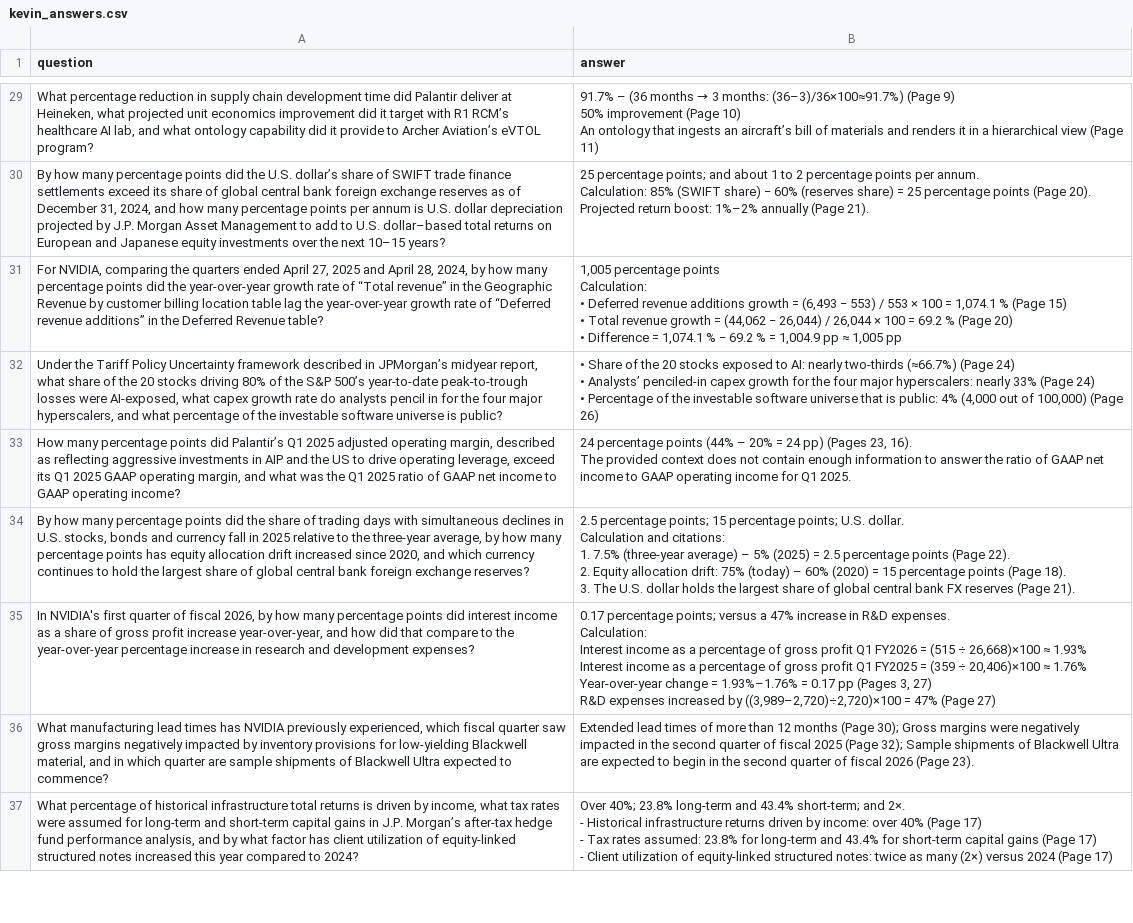
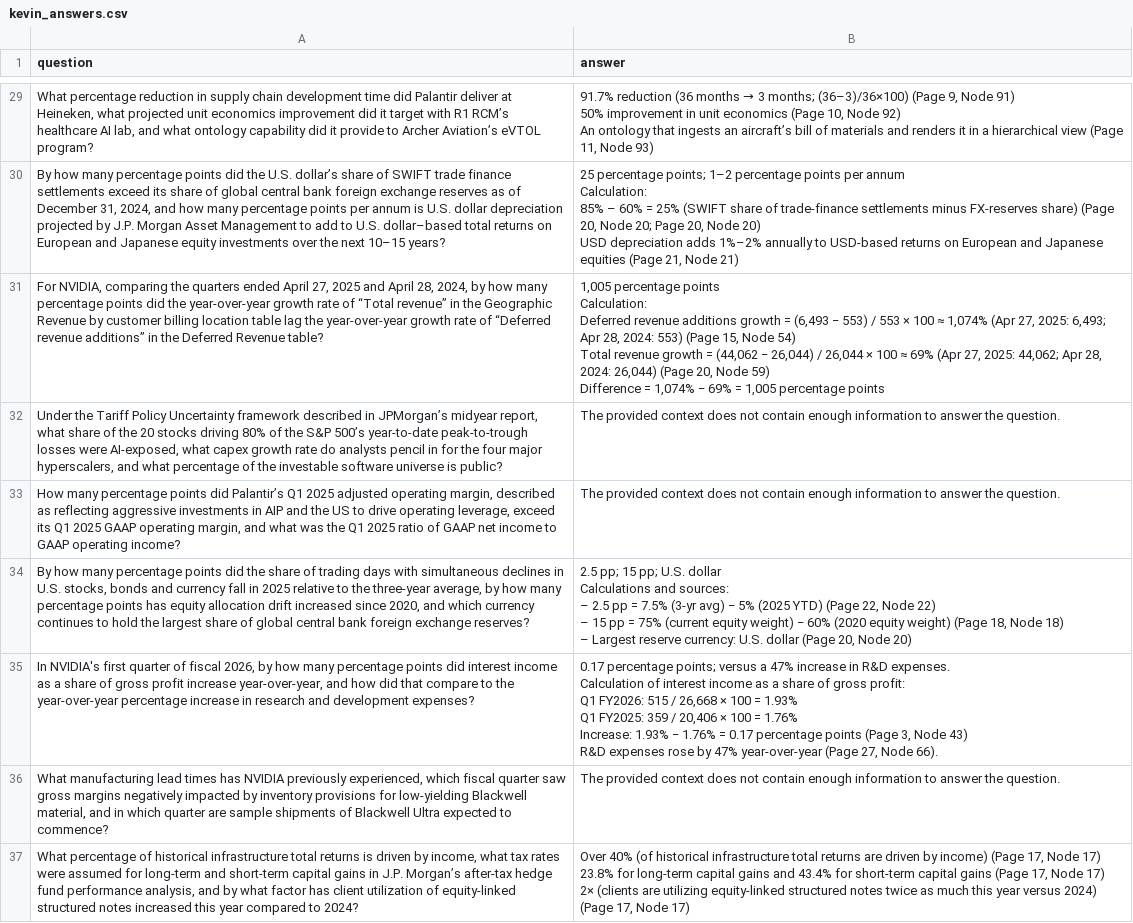
Before and after one commit to kevinsu2024/my-morphik, a CSV file: evaluations/custom_eval/kevin_answers.csv, drawn as a sheet; only a part is shown, gaps mark what is left out; ↵ is a line break in a cell; the diff covers the shown part only; the diff names each change by its address in the sheet, - before the commit and + after, or states it on an @@ line.

```diff
--- a/evaluations/custom_eval/kevin_answers.csv
+++ b/evaluations/custom_eval/kevin_answers.csv
@@ B29 (answer): 91.7% – (36 months → 3 months: (36–3)/36×100≈91.7%) (Page 9) ↵ 50% improvement (Page 10) ↵ An ontology that ingests an aircraft’s bill of materials and renders it in a hierarchical view (Page 11) → 91.7% reduction (36 months → 3 months; (36–3)/36×100) (Page 9, Node 91) ↵ 50% improvement in unit economics (Page 10, Node 92) ↵ An ontology that ingests an aircraft’s bill of materials and renders it in a hierarchical view (Page 11, Node 93) @@
-B30 (answer): …percentage points; and about 1 to 2 percentage points per annum. ↵ Calculation: 85% (SWIFT share) − 60% (reserves share) = 25 percentage points (Page 20). Projected return boost: 1%–2% annually (Page 21).
+B30 (answer): …percentage points; 1–2 percentage points per annum ↵ Calculation: ↵ 85% – 60% = 25% (SWIFT share of trade-finance settlements minus FX-reserves share) (Page 20, Node 20; Page 20, Node 20) ↵ USD depreciation adds 1%–2% annually to USD-based returns on European and Japanese equities (Page 21, Node 21)
-B31 (answer): …points ↵ Calculation: ↵ • Deferred revenue additions growth = (6,493 − 553) / 553 × 100 = 1,074.1 % (Page 15) ↵ • Total revenue growth = (44,062 − 26,044) / 26,044 × 100 = 69.2 % (Page 20) ↵ • Difference = 1,074.1 % − 69.2 % = 1,004.9 pp ≈ 1,005 pp
+B31 (answer): …points ↵ Calculation: ↵ Deferred revenue additions growth = (6,493 − 553) / 553 × 100 ≈ 1,074% (Apr 27, 2025: 6,493; Apr 28, 2024: 553) (Page 15, Node 54) ↵ Total revenue growth = (44,062 − 26,044) / 26,044 × 100 ≈ 69% (Apr 27, 2025: 44,062; Apr 28, 2024: 26,044) (Page 20, Node 59) ↵ Difference = 1,074% − 69% = 1,005 percentage points
-B32 (answer): • Share of the 20 stocks exposed to AI: nearly two-thirds (≈66.7%) (Page 24) ↵ • Analysts’ penciled-in capex growth for the four major hyperscalers: nearly 33% (Page 24) ↵ • Percentage of the investable software universe that is public: 4% (4,000 out of 100,000) (Page 26)
+B32 (answer): The provided context does not contain enough information to answer the question.
-B33 (answer): 24 percentage points (44% – 20% = 24 pp) (Pages 23, 16). ↵ The provided context does not contain enough information to answer the ratio of GAAP net income to GAAP operating income for Q1 2025.
+B33 (answer): The provided context does not contain enough information to answer the question.
-B34 (answer): 2.5 percentage points; 15 percentage points; U.S. dollar. ↵ Calculation and citations: ↵ 1. 7.5% (three-year average) – 5% (2025) = 2.5 percentage points (Page 22). ↵ 2. Equity allocation drift: 75% (today) – 60% (2020) = 15 percentage points (Page 18). ↵ 3. The U.S. dollar holds the largest share of global central bank FX reserves (Page 21).
+B34 (answer): 2.5 pp; 15 pp; U.S. dollar ↵ Calculations and sources: ↵ – 2.5 pp = 7.5% (3-yr avg) − 5% (2025 YTD) (Page 22, Node 22) ↵ – 15 pp = 75% (current equity weight) − 60% (2020 equity weight) (Page 18, Node 18) ↵ – Largest reserve currency: U.S. dollar (Page 20, Node 20)
-B35 (answer): …R&D expenses. ↵ Calculation: ↵ Interest income as a percentage of gross profit Q1 FY2026 = (515 ÷ 26,668)×100 ≈ 1.93% ↵ Interest income as a percentage of gross profit Q1 FY2025 = (359 ÷ 20,406)×100 ≈ 1.76% ↵ Year-over-year change = 1.93%–1.76% = 0.17 pp (Pages 3, 27) ↵ R&D expenses increased by ((3,989–2,720)÷2,720)×100 = 47% (Page 27)
+B35 (answer): …R&D expenses. ↵ Calculation of interest income as a share of gross profit: ↵ Q1 FY2026: 515 / 26,668 × 100 = 1.93% ↵ Q1 FY2025: 359 / 20,406 × 100 = 1.76% ↵ Increase: 1.93% − 1.76% = 0.17 percentage points (Page 3, Node 43) ↵ R&D expenses rose by 47% year-over-year (Page 27, Node 66).
-B36 (answer): Extended lead times of more than 12 months (Page 30); Gross margins were negatively impacted in the second quarter of fiscal 2025 (Page 32); Sample shipments of Blackwell Ultra are expected to begin in the second quarter of fiscal 2026 (Page 23).
+B36 (answer): The provided context does not contain enough information to answer the question.
-B37 (answer): Over 40%; 23.8% long-term and 43.4% short-term; and 2×. ↵ - Historical infrastructure returns driven by income: over 40% (Page 17) ↵ - Tax rates assumed: 23.8% for long-term and 43.4% for short-term capital gains (Page 17) ↵ - Client utilization of equity-linked structured notes: twice as many (2×) versus 2024 (Page 17)
+B37 (answer): Over 40% (of historical infrastructure total returns are driven by income) (Page 17, Node 17) ↵ 23.8% for long-term capital gains and 43.4% for short-term capital gains (Page 17, Node 17) ↵ 2× (clients are utilizing equity-linked structured notes twice as much this year versus 2024) (Page 17, Node 17)
```
Also changed, not shown: 36 edited cells elsewhere in this file, evaluations/custom_eval/eval_results.csv, 1 other file.
